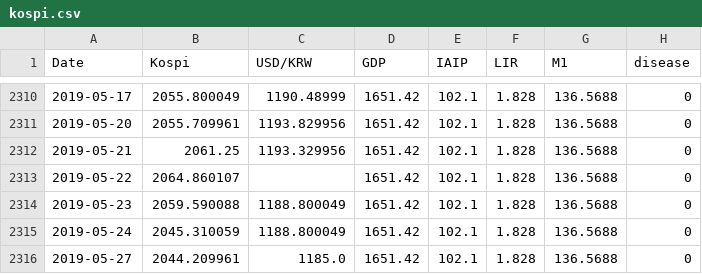
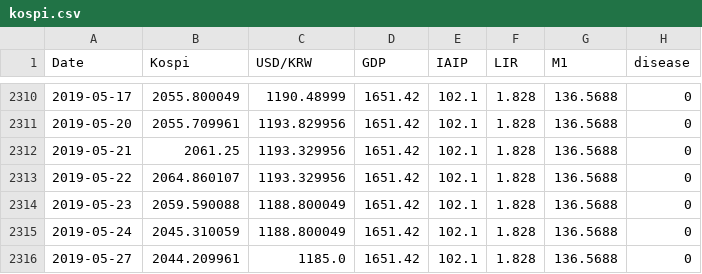
Before and after one commit to cye2020/TSF-PI, a CSV file: data/kospi.csv, drawn as a sheet; only a part is shown, gaps mark what is left out; the diff covers the shown part only.

```diff
--- a/data/kospi.csv
+++ b/data/kospi.csv
@@ -2312,3 +2312,3 @@ Date,Kospi,USD/KRW,GDP,IAIP,LIR,M1,disease
 2019-05-21,2061.25,1193.329956,1651.42,102.1,1.828,136.5688,0
-2019-05-22,2064.860107,,1651.42,102.1,1.828,136.5688,0
+2019-05-22,2064.860107,1193.329956,1651.42,102.1,1.828,136.5688,0
 2019-05-23,2059.590088,1188.800049,1651.42,102.1,1.828,136.5688,0
```
Also changed, not shown: 5 edited cells elsewhere in this file, 1 other file.
